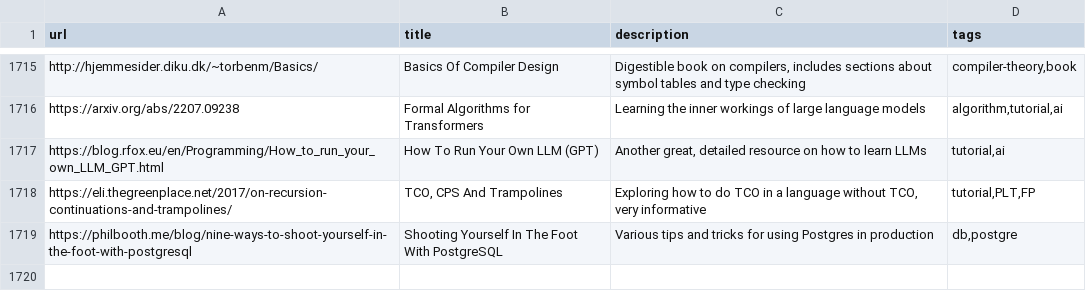
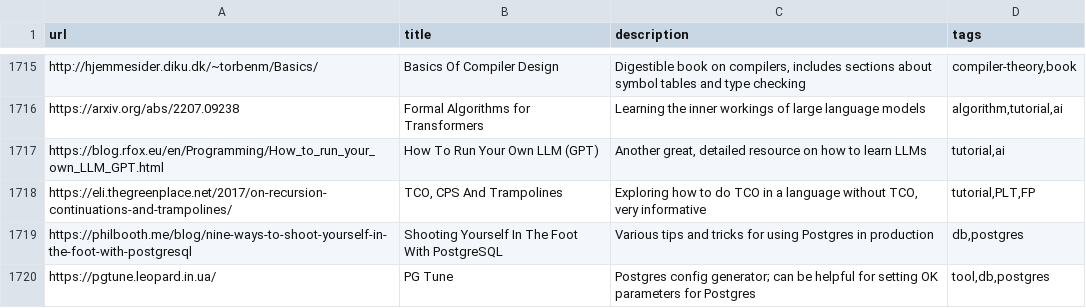
Before and after one commit to AlexandruIca/Stuff, a CSV file: index.csv, drawn as a sheet; only a part is shown, gaps mark what is left out.

Commit message:
New link

```diff
--- a/index.csv
+++ b/index.csv
@@ -1718,2 +1718,3 @@ url,title,description,tags
 "https://eli.thegreenplace.net/2017/on-recursion-continuations-and-trampolines/","TCO, CPS And Trampolines","Exploring how to do TCO in a language without TCO, very informative","tutorial,PLT,FP"
-"https://philbooth.me/blog/nine-ways-to-shoot-yourself-in-the-foot-with-postgresql","Shooting Yourself In The Foot With PostgreSQL","Various tips and tricks for using Postgres in production","db,postgre"
+"https://philbooth.me/blog/nine-ways-to-shoot-yourself-in-the-foot-with-postgresql","Shooting Yourself In The Foot With PostgreSQL","Various tips and tricks for using Postgres in production","db,postgres"
+"https://pgtune.leopard.in.ua/","PG Tune","Postgres config generator; can be helpful for setting OK parameters for Postgres","tool,db,postgres"
```
